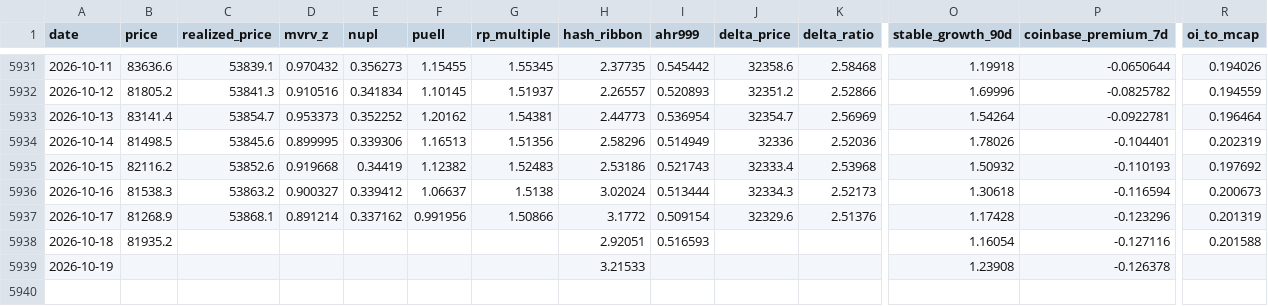
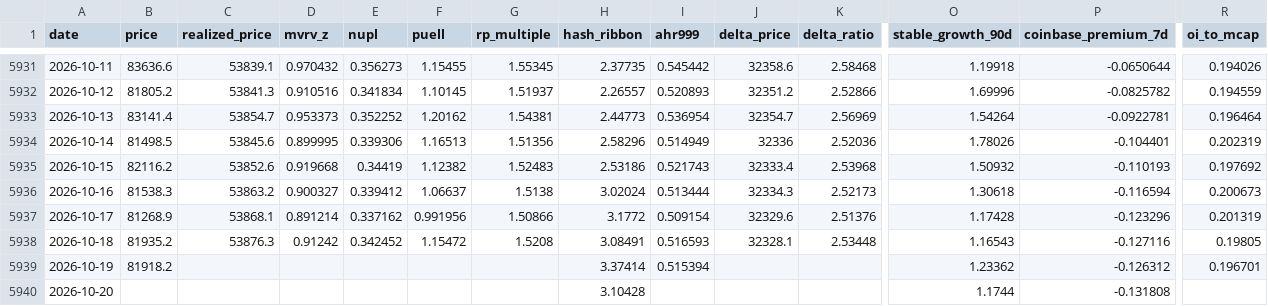
Before and after one commit to North7/tidemark, a CSV file: data/indicators.csv, drawn as a sheet; only a part is shown, gaps mark what is left out; rows hold the shown columns only; the diff covers the shown part only; the diff names each change by its address in the sheet, - before the commit and + after, or states it on an @@ line.

```diff
--- a/data/indicators.csv
+++ b/data/indicators.csv
-C5938 (realized_price): (empty)
+C5938 (realized_price): 53876.3
-D5938 (mvrv_z): (empty)
+D5938 (mvrv_z): 0.91242
-E5938 (nupl): (empty)
+E5938 (nupl): 0.342452
-F5938 (puell): (empty)
+F5938 (puell): 1.15472
-G5938 (rp_multiple): (empty)
+G5938 (rp_multiple): 1.5208
-H5938 (hash_ribbon): 2.92051
+H5938 (hash_ribbon): 3.08491
-J5938 (delta_price): (empty)
+J5938 (delta_price): 32328.1
-K5938 (delta_ratio): (empty)
+K5938 (delta_ratio): 2.53448
-O5938 (stable_growth_90d): 1.16054
+O5938 (stable_growth_90d): 1.16543
-R5938 (oi_to_mcap): 0.201588
+R5938 (oi_to_mcap): 0.19805
-B5939 (price): (empty)
+B5939 (price): 81918.2
-H5939 (hash_ribbon): 3.21533
+H5939 (hash_ribbon): 3.37414
-I5939 (ahr999): (empty)
+I5939 (ahr999): 0.515394
-O5939 (stable_growth_90d): 1.23908
+O5939 (stable_growth_90d): 1.23362
-P5939 (coinbase_premium_7d): -0.126378
+P5939 (coinbase_premium_7d): -0.126312
-R5939 (oi_to_mcap): (empty)
+R5939 (oi_to_mcap): 0.196701
+row 5940: 2026-10-20 |  |  |  |  |  |  | 3.10428 |  |  |  | 1.1744 | -0.131808
```
Also changed, not shown: 1 edited cell elsewhere in this file, data/raw/coinmetrics.csv, data/raw/ohlc.csv, 15 other files.
